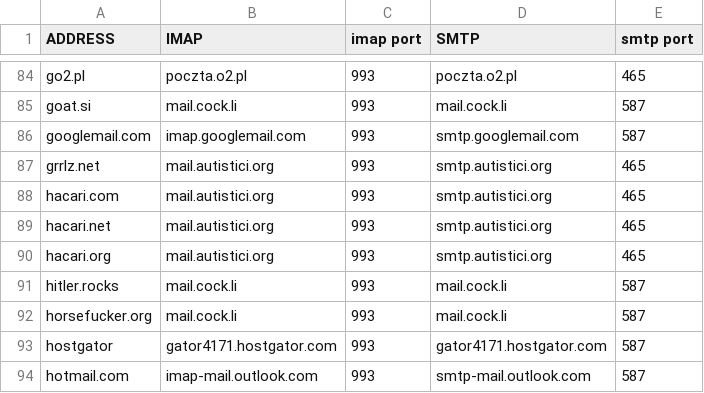
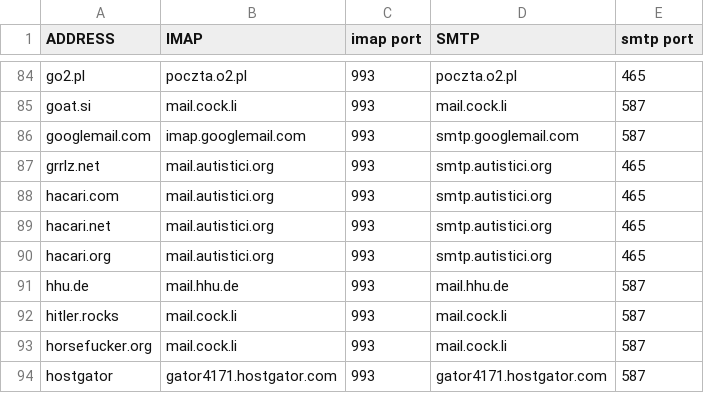
Before and after one commit to LukeSmithxyz/mutt-wizard, a CSV file: domains.csv, drawn as a sheet; only a part is shown, gaps mark what is left out; the shorter side is filled out with more unchanged rows.

Commit message:
add hhu university domain

```diff
--- a/domains.csv
+++ b/domains.csv
@@ -90,2 +90,3 @@ hacari.net,mail.autistici.org,993,smtp.autistici.org,465
 hacari.org,mail.autistici.org,993,smtp.autistici.org,465
+hhu.de,mail.hhu.de,993,mail.hhu.de,587
 hitler.rocks,mail.cock.li,993,mail.cock.li,587
```
